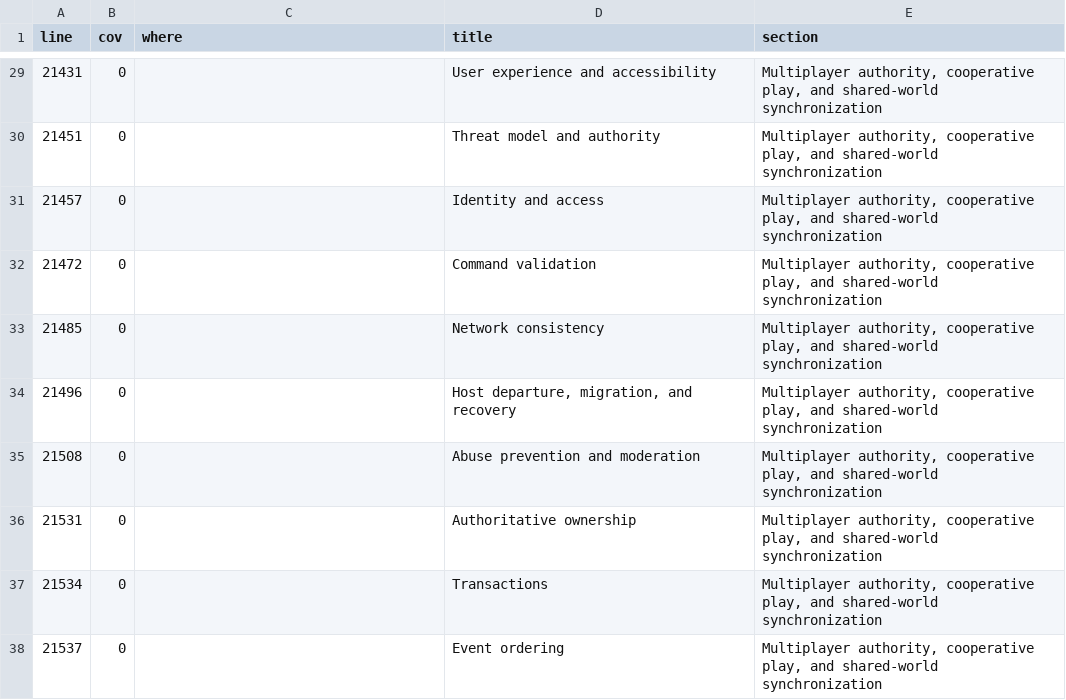
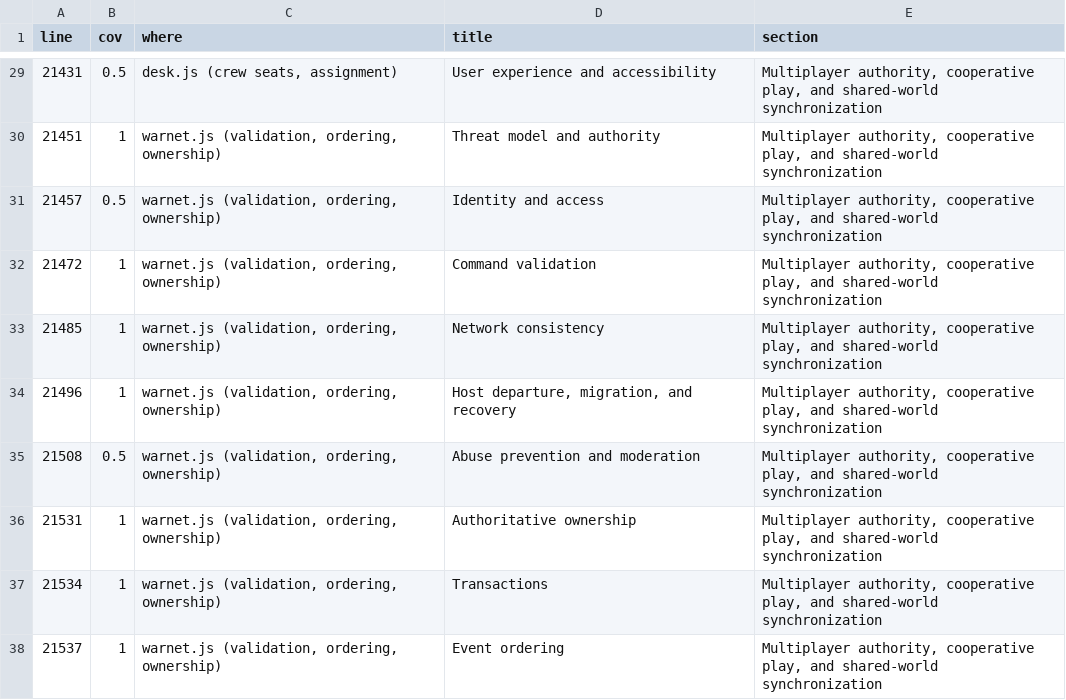
Before and after one commit to unforgiven29/HTML-Flight-Combat, a TSV file: docs/campaign/depth/ch16.tsv, drawn as a sheet; only a part is shown, gaps mark what is left out; the diff covers the shown part only.

```diff
--- a/docs/campaign/depth/ch16.tsv
+++ b/docs/campaign/depth/ch16.tsv
@@ -29,10 +29,10 @@ line	cov	where	title	section
-21431	0		User experience and accessibility	Multiplayer authority, cooperative play, and shared-world synchronization
-21451	0		Threat model and authority	Multiplayer authority, cooperative play, and shared-world synchronization
-21457	0		Identity and access	Multiplayer authority, cooperative play, and shared-world synchronization
-21472	0		Command validation	Multiplayer authority, cooperative play, and shared-world synchronization
-21485	0		Network consistency	Multiplayer authority, cooperative play, and shared-world synchronization
-21496	0		Host departure, migration, and recovery	Multiplayer authority, cooperative play, and shared-world synchronization
-21508	0		Abuse prevention and moderation	Multiplayer authority, cooperative play, and shared-world synchronization
-21531	0		Authoritative ownership	Multiplayer authority, cooperative play, and shared-world synchronization
-21534	0		Transactions	Multiplayer authority, cooperative play, and shared-world synchronization
-21537	0		Event ordering	Multiplayer authority, cooperative play, and shared-world synchronization
+21431	0.5	desk.js (crew seats, assignment)	User experience and accessibility	Multiplayer authority, cooperative play, and shared-world synchronization
+21451	1	warnet.js (validation, ordering, ownership)	Threat model and authority	Multiplayer authority, cooperative play, and shared-world synchronization
+21457	0.5	warnet.js (validation, ordering, ownership)	Identity and access	Multiplayer authority, cooperative play, and shared-world synchronization
+21472	1	warnet.js (validation, ordering, ownership)	Command validation	Multiplayer authority, cooperative play, and shared-world synchronization
+21485	1	warnet.js (validation, ordering, ownership)	Network consistency	Multiplayer authority, cooperative play, and shared-world synchronization
+21496	1	warnet.js (validation, ordering, ownership)	Host departure, migration, and recovery	Multiplayer authority, cooperative play, and shared-world synchronization
+21508	0.5	warnet.js (validation, ordering, ownership)	Abuse prevention and moderation	Multiplayer authority, cooperative play, and shared-world synchronization
+21531	1	warnet.js (validation, ordering, ownership)	Authoritative ownership	Multiplayer authority, cooperative play, and shared-world synchronization
+21534	1	warnet.js (validation, ordering, ownership)	Transactions	Multiplayer authority, cooperative play, and shared-world synchronization
+21537	1	warnet.js (validation, ordering, ownership)	Event ordering	Multiplayer authority, cooperative play, and shared-world synchronization
```
Also changed, not shown: 53 edited cells elsewhere in this file, docs/campaign/depth/ch03.tsv, 11 other files.
